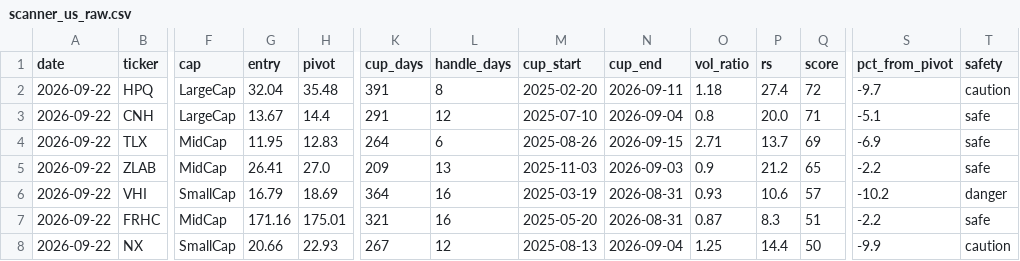
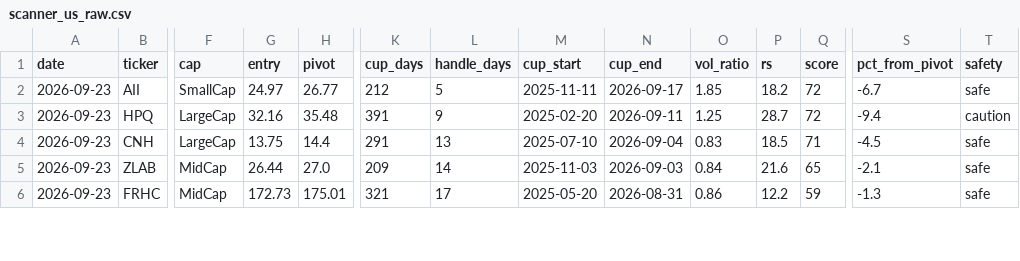
Before and after one commit to sosonamso/engi_stock_ai, a CSV file: scanner_us_raw.csv, drawn as a sheet; only a part is shown, gaps mark what is left out; removed rows and columns are numbered as before the commit, all else as after; rows hold the shown columns only; the diff covers the shown part only; the diff names each change by its address in the sheet, - before the commit and + after, or states it on an @@ line.

```diff
--- a/scanner_us_raw.csv
+++ b/scanner_us_raw.csv
+row 2: 2026-09-23 | AII | SmallCap | 24.97 | 26.77 | 212 | 5 | 2025-11-11 | 2026-09-17 | 1.85 | 18.2 | 72 | -6.7 | safe
-A3:A4 (date): 2026-09-22
+A3:A4 (date): 2026-09-23
-G3 (entry): 32.04
+G3 (entry): 32.16
-L3 (handle_days): 8
+L3 (handle_days): 9
-O3 (vol_ratio): 1.18
+O3 (vol_ratio): 1.25
-P3 (rs): 27.4
+P3 (rs): 28.7
-S3 (pct_from_pivot): -9.7
+S3 (pct_from_pivot): -9.4
-G4 (entry): 13.67
+G4 (entry): 13.75
-L4 (handle_days): 12
+L4 (handle_days): 13
-O4 (vol_ratio): 0.8
+O4 (vol_ratio): 0.83
-P4 (rs): 20.0
+P4 (rs): 18.5
-S4 (pct_from_pivot): -5.1
+S4 (pct_from_pivot): -4.5
-row 4: 2026-09-22 | TLX | MidCap | 11.95 | 12.83 | 264 | 6 | 2025-08-26 | 2026-09-15 | 2.71 | 13.7 | 69 | -6.9 | safe
-A5 (date): 2026-09-22
+A5 (date): 2026-09-23
-G5 (entry): 26.41
+G5 (entry): 26.44
-L5 (handle_days): 13
+L5 (handle_days): 14
-O5 (vol_ratio): 0.9
+O5 (vol_ratio): 0.84
-P5 (rs): 21.2
+P5 (rs): 21.6
-S5 (pct_from_pivot): -2.2
+S5 (pct_from_pivot): -2.1
-row 6: 2026-09-22 | VHI | SmallCap | 16.79 | 18.69 | 364 | 16 | 2025-03-19 | 2026-08-31 | 0.93 | 10.6 | 57 | -10.2 | danger
-A6 (date): 2026-09-22
+A6 (date): 2026-09-23
-G6 (entry): 171.16
+G6 (entry): 172.73
-L6 (handle_days): 16
+L6 (handle_days): 17
-O6 (vol_ratio): 0.87
+O6 (vol_ratio): 0.86
-P6 (rs): 8.3
+P6 (rs): 12.2
-Q6 (score): 51
+Q6 (score): 59
-S6 (pct_from_pivot): -2.2
+S6 (pct_from_pivot): -1.3
-row 8: 2026-09-22 | NX | SmallCap | 20.66 | 22.93 | 267 | 12 | 2025-08-13 | 2026-09-04 | 1.25 | 14.4 | 50 | -9.9 | caution
```
Also changed, not shown: 2 added rows, 1 removed row and 20 edited cells elsewhere in this file, scanner_us_all.csv.
